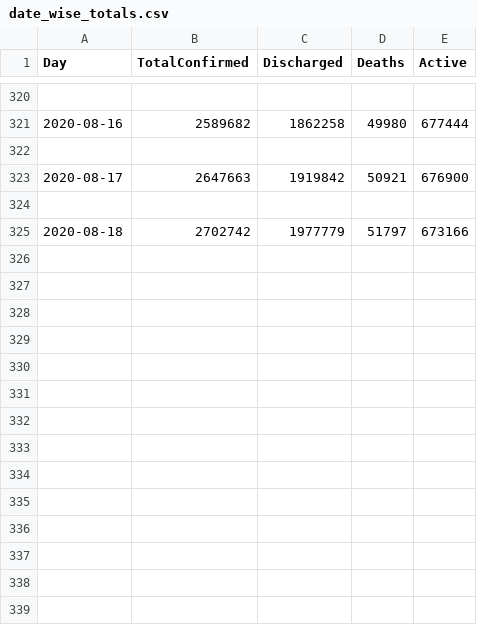
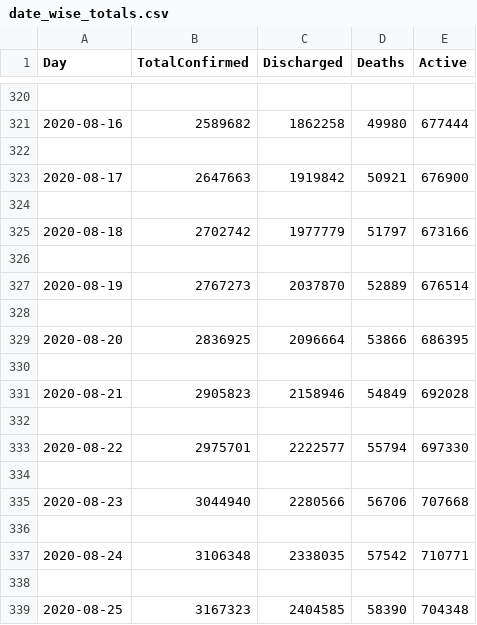
Before and after one commit to lucifer612/Dashboard, a CSV file: data/date_wise_totals.csv, drawn as a sheet; only a part is shown, gaps mark what is left out; the diff names each change by its address in the sheet, - before the commit and + after, or states it on an @@ line.

```diff
--- a/data/date_wise_totals.csv
+++ b/data/date_wise_totals.csv
+row 326: (empty)
+row 327: 2020-08-19 | 2767273 | 2037870 | 52889 | 676514
+row 328: (empty)
+row 329: 2020-08-20 | 2836925 | 2096664 | 53866 | 686395
+row 330: (empty)
+row 331: 2020-08-21 | 2905823 | 2158946 | 54849 | 692028
+row 332: (empty)
+row 333: 2020-08-22 | 2975701 | 2222577 | 55794 | 697330
+row 334: (empty)
+row 335: 2020-08-23 | 3044940 | 2280566 | 56706 | 707668
+row 336: (empty)
+row 337: 2020-08-24 | 3106348 | 2338035 | 57542 | 710771
+row 338: (empty)
+row 339: 2020-08-25 | 3167323 | 2404585 | 58390 | 704348
```
Also changed, not shown: data/latest_stats.csv, data/state_date_wise2.csv, 3 other files.
